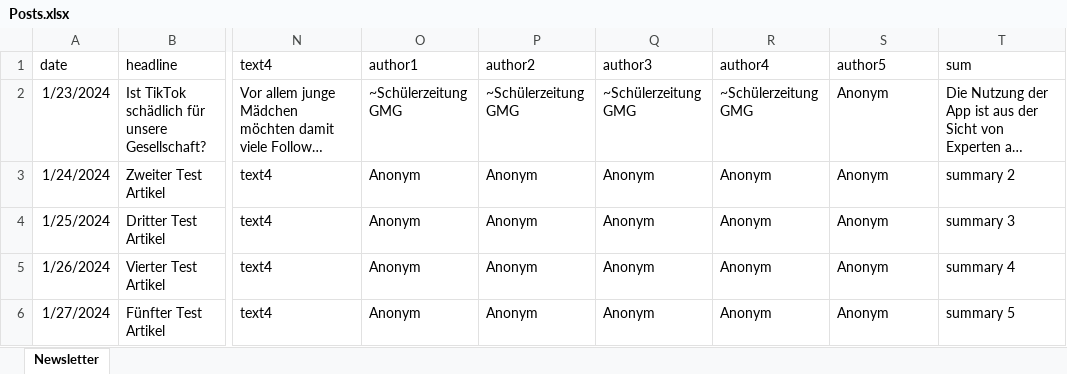
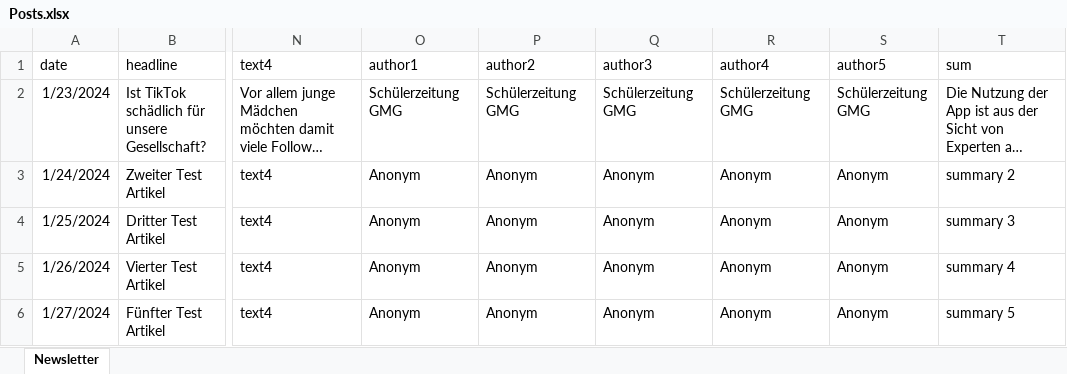
Before and after one commit to Eins-Chris/theatertage, an Excel workbook: admin/data/Posts.xlsx, sheet Newsletter, drawn as a sheet; only a part is shown, gaps mark what is left out; long unchanged cells end in …; values as stored, in another font and other column widths than the file's, no borders; the diff names each change by its address in the sheet, - before the commit and + after, or states it on an @@ line.

```diff
--- a/admin/data/Posts.xlsx (sheet Newsletter)
+++ b/admin/data/Posts.xlsx (sheet Newsletter)
-O2: ~Schülerzeitung GMG
+O2: Schülerzeitung GMG
-P2: ~Schülerzeitung GMG
+P2: Schülerzeitung GMG
-Q2: ~Schülerzeitung GMG
+Q2: Schülerzeitung GMG
-R2: ~Schülerzeitung GMG
+R2: Schülerzeitung GMG
-S2: Anonym
+S2: Schülerzeitung GMG
```
Also changed, not shown: 9 other files.
